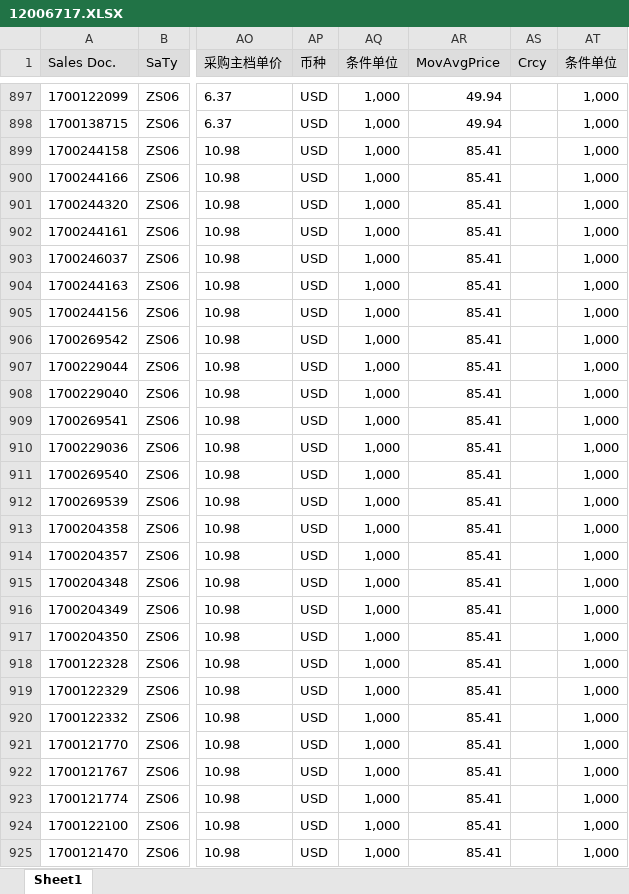
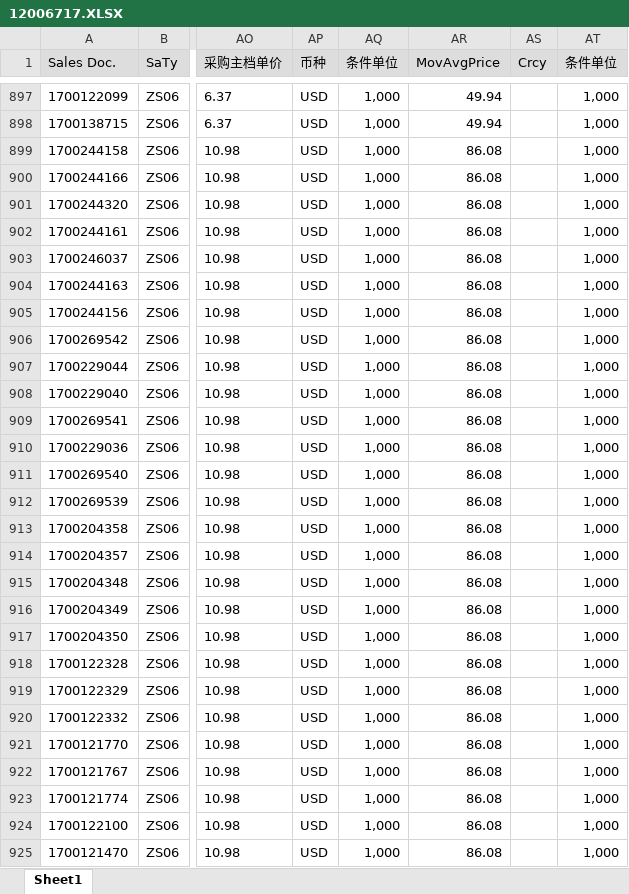
Before and after one commit to SiixRPA/Monthly-SO-Balance, an Excel workbook: From SAP/12006717.XLSX, sheet Sheet1, drawn as a sheet; only a part is shown, gaps mark what is left out; values as stored, in another font and other column widths than the file's, no borders; the diff covers the shown part only; the diff names each change by its address in the sheet, - before the commit and + after, or states it on an @@ line.

```diff
--- a/From SAP/12006717.XLSX (sheet Sheet1)
+++ b/From SAP/12006717.XLSX (sheet Sheet1)
-AR899:AR925 (MovAvgPrice): 85.41
+AR899:AR925 (MovAvgPrice): 86.08
```
Also changed, not shown: 253 edited cells elsewhere in this sheet, 15 other files.
